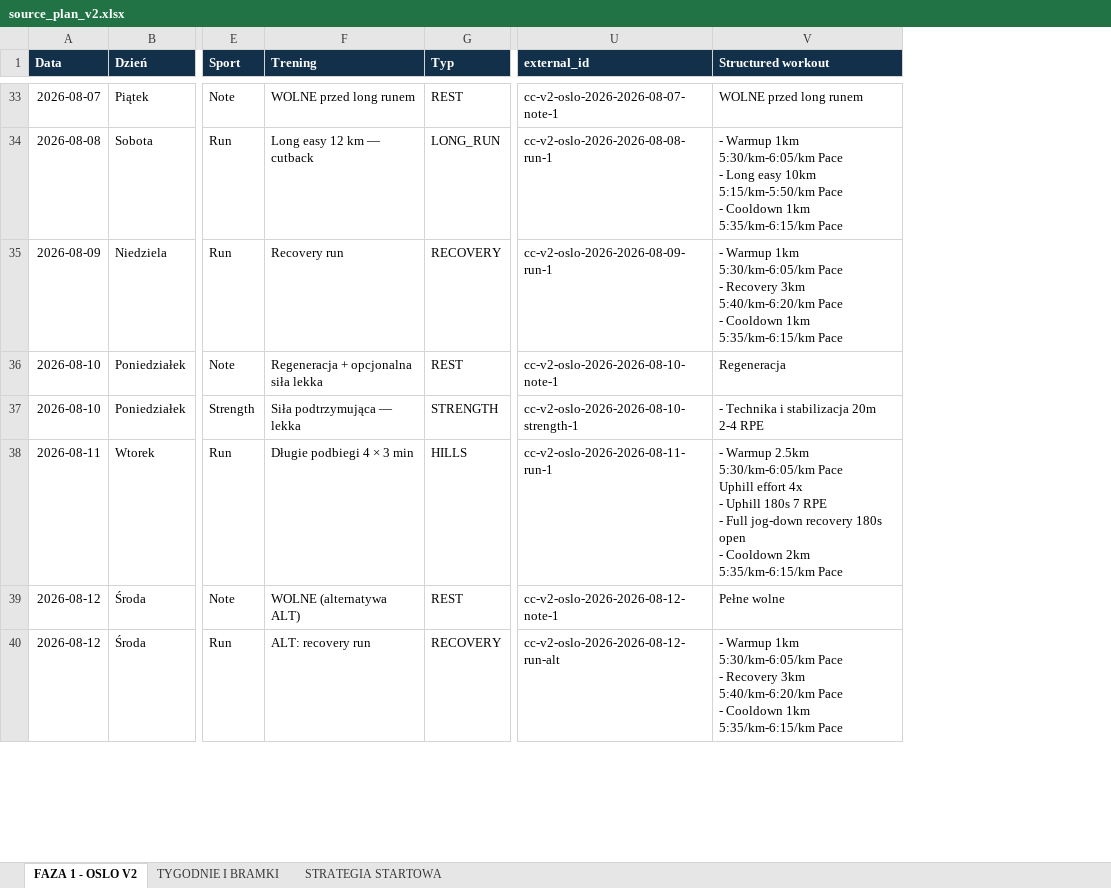
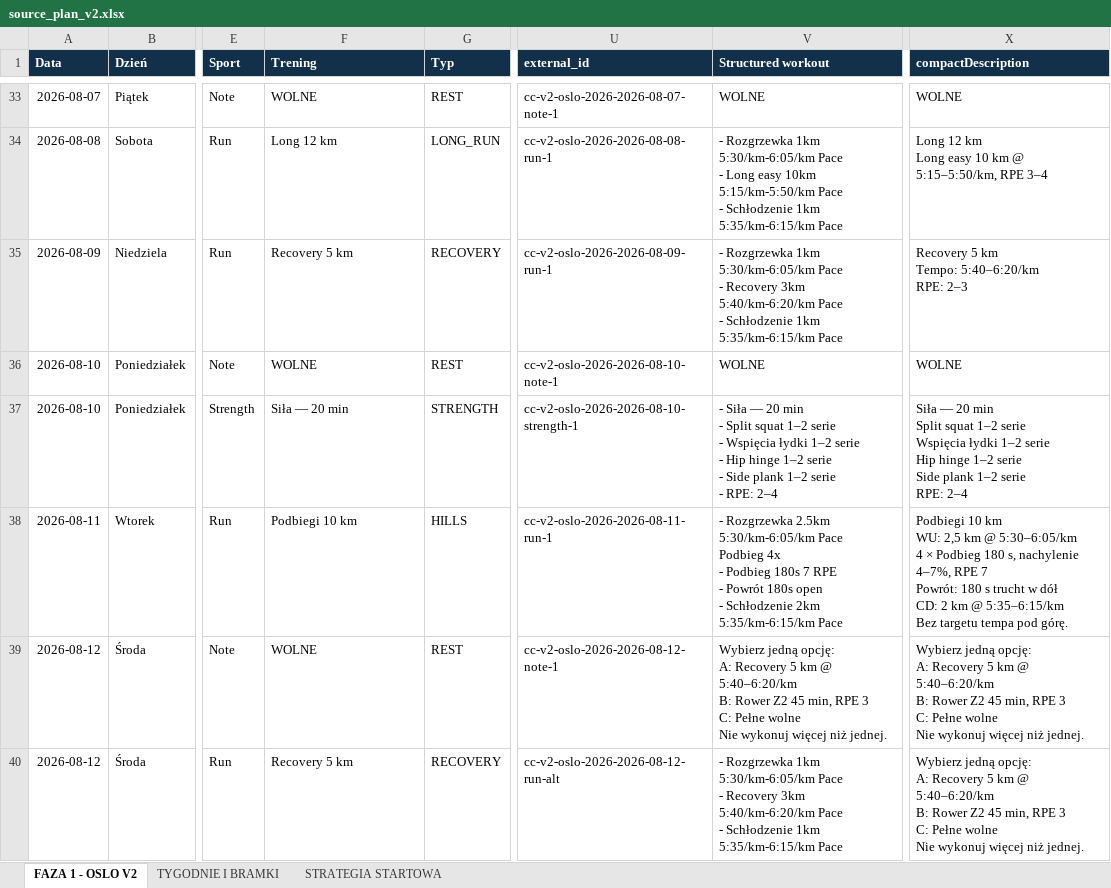
Before and after one commit to mkksm182/coachingplannetlify, an Excel workbook: source_plan_v2.xlsx, sheet FAZA 1 - OSLO V2, drawn as a sheet; only a part is shown, gaps mark what is left out; values as stored, in another font and other column widths than the file's, no borders; conditional formats not drawn; ↵ is a line break in a cell; the diff covers the shown part only; the diff names each change by its address in the sheet, - before the commit and + after, or states it on an @@ line.

```diff
--- a/source_plan_v2.xlsx (sheet FAZA 1 - OSLO V2)
+++ b/source_plan_v2.xlsx (sheet FAZA 1 - OSLO V2)
+column X (compactDescription), rows 33-40: WOLNE | Long 12 km ↵ Long easy 10 km @ 5:15–5:50/km, RPE 3–4 | Recovery 5 km ↵ Tempo: 5:40–6:20/km ↵ RPE: 2–3 | WOLNE | Siła — 20 min ↵ Split squat 1–2 serie ↵ Wspięcia łydki 1–2 serie ↵ Hip hinge 1–2 serie ↵ Side plank 1–2 serie ↵ RPE: 2–4 | Podbiegi 10 km ↵ WU: 2,5 km @ 5:30–6:05/km ↵ 4 × Podbieg 180 s, nachylenie 4–7%, RPE 7 ↵ Powrót: 180 s trucht w dół ↵ CD: 2 km @ 5:35–6:15/km ↵ Bez targetu tempa pod górę. | Wybierz jedną opcję: ↵ A: Recovery 5 km @ 5:40–6:20/km ↵ B: Rower Z2 45 min, RPE 3 ↵ C: Pełne wolne ↵ Nie wykonuj więcej niż jednej. | Wybierz jedną opcję: ↵ A: Recovery 5 km @ 5:40–6:20/km ↵ B: Rower Z2 45 min, RPE 3 ↵ C: Pełne wolne ↵ Nie wykonuj więcej niż jednej.
-F33 (Trening): WOLNE przed long runem
+F33 (Trening): WOLNE
-V33 (Structured workout): WOLNE przed long runem
+V33 (Structured workout): WOLNE
-F34 (Trening): Long easy 12 km — cutback
+F34 (Trening): Long 12 km
-V34 (Structured workout): - Warmup 1km 5:30/km-6:05/km Pace ↵ - Long easy 10km 5:15/km-5:50/km Pace ↵ - Cooldown 1km 5:35/km-6:15/km…
+V34 (Structured workout): - Rozgrzewka 1km 5:30/km-6:05/km Pace ↵ - Long easy 10km 5:15/km-5:50/km Pace ↵ - Schłodzenie 1km 5:35/km-6:15/km…
-F35 (Trening): Recovery run
+F35 (Trening): Recovery 5 km
-V35 (Structured workout): - Warmup 1km 5:30/km-6:05/km Pace ↵ - Recovery 3km 5:40/km-6:20/km Pace ↵ - Cooldown 1km 5:35/km-6:15/km…
+V35 (Structured workout): - Rozgrzewka 1km 5:30/km-6:05/km Pace ↵ - Recovery 3km 5:40/km-6:20/km Pace ↵ - Schłodzenie 1km 5:35/km-6:15/km…
-F36 (Trening): Regeneracja + opcjonalna siła lekka
+F36 (Trening): WOLNE
-V36 (Structured workout): Regeneracja
+V36 (Structured workout): WOLNE
-F37 (Trening): Siła podtrzymująca — lekka
+F37 (Trening): Siła — 20 min
-V37 (Structured workout): - Technika i stabilizacja 20m 2-4 RPE
+V37 (Structured workout): - Siła — 20 min ↵ - Split squat 1–2 serie ↵ - Wspięcia łydki 1–2 serie ↵ - Hip hinge 1–2 serie ↵ - Side plank 1–2 serie ↵ - RPE: 2–4
-F38 (Trening): Długie podbiegi 4 × 3 min
+F38 (Trening): Podbiegi 10 km
-V38 (Structured workout): - Warmup 2.5km 5:30/km-6:05/km Pace ↵ Uphill effort 4x ↵ - Uphill 180s 7 RPE ↵ - Full jog-down recovery 180s open ↵ - Cooldown 2km 5:35/km-6:15/km…
+V38 (Structured workout): - Rozgrzewka 2.5km 5:30/km-6:05/km Pace ↵ Podbieg 4x ↵ - Podbieg 180s 7 RPE ↵ - Powrót 180s open ↵ - Schłodzenie 2km 5:35/km-6:15/km…
-F39 (Trening): WOLNE (alternatywa ALT)
+F39 (Trening): WOLNE
-V39 (Structured workout): Pełne wolne
+V39 (Structured workout): Wybierz jedną opcję: ↵ A: Recovery 5 km @ 5:40–6:20/km ↵ B: Rower Z2 45 min, RPE 3 ↵ C: Pełne wolne ↵ Nie wykonuj więcej niż jednej.
-F40 (Trening): ALT: recovery run
+F40 (Trening): Recovery 5 km
-V40 (Structured workout): - Warmup 1km 5:30/km-6:05/km Pace ↵ - Recovery 3km 5:40/km-6:20/km Pace ↵ - Cooldown 1km 5:35/km-6:15/km…
+V40 (Structured workout): - Rozgrzewka 1km 5:30/km-6:05/km Pace ↵ - Recovery 3km 5:40/km-6:20/km Pace ↵ - Schłodzenie 1km 5:35/km-6:15/km…
```
Also changed, not shown: 141 edited cells elsewhere in this sheet, 18 other files.
